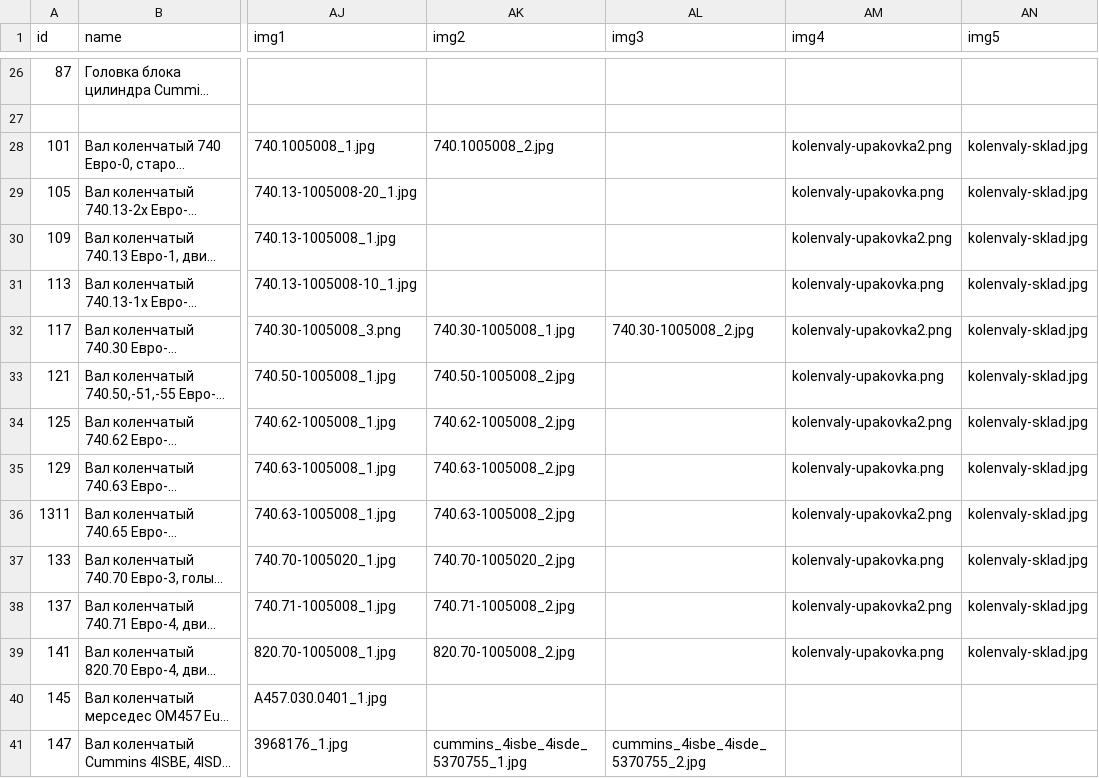
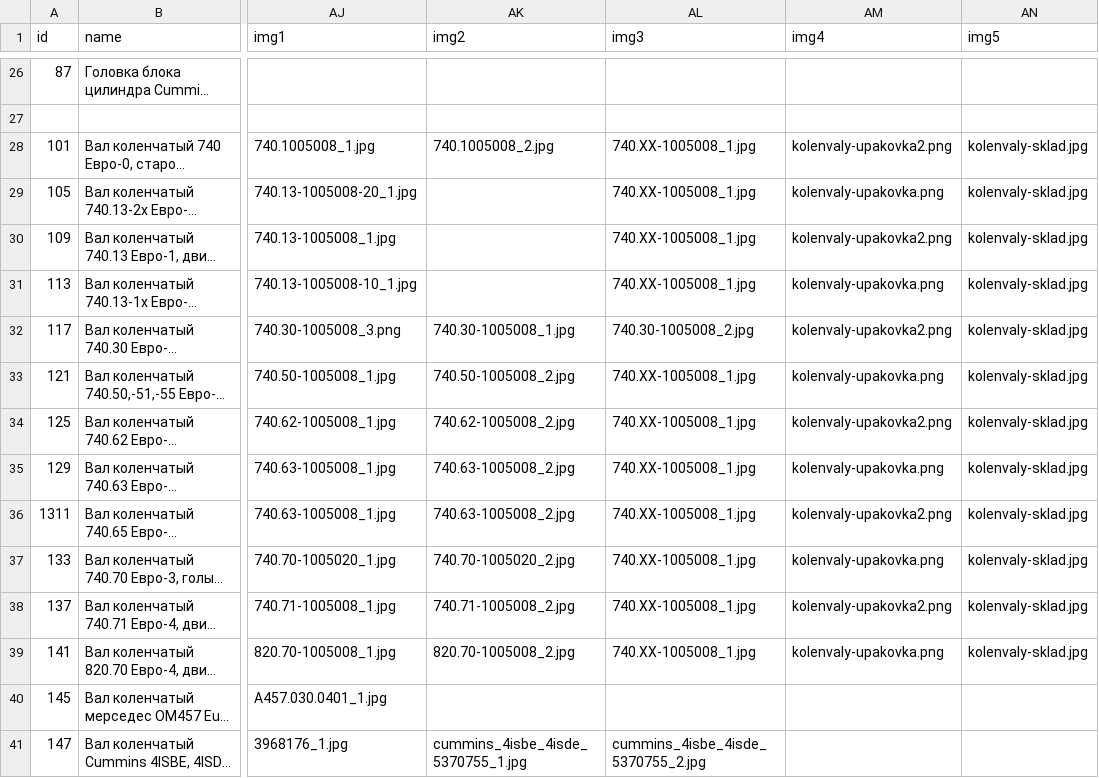
Before and after one commit to reesly/zap-kam, a TSV file: data/dvig_zap.tsv, drawn as a sheet; only a part is shown, gaps mark what is left out; long unchanged cells end in …; the diff covers the shown part only; the diff names each change by its address in the sheet, - before the commit and + after, or states it on an @@ line.

```diff
--- a/data/dvig_zap.tsv
+++ b/data/dvig_zap.tsv
-AL28:AL31 (img3): (empty)
+AL28:AL31 (img3): 740.XX-1005008_1.jpg
-AL33:AL39 (img3): (empty)
+AL33:AL39 (img3): 740.XX-1005008_1.jpg
```
Also changed, not shown: 1 added row, 1 moved row and 15 edited cells elsewhere in this file, data/agregaty.tsv, 12 other files.
